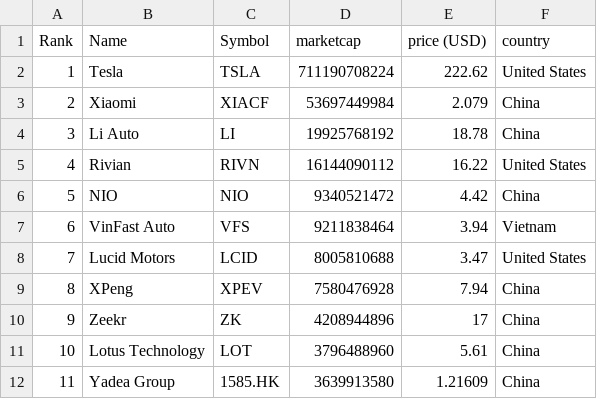
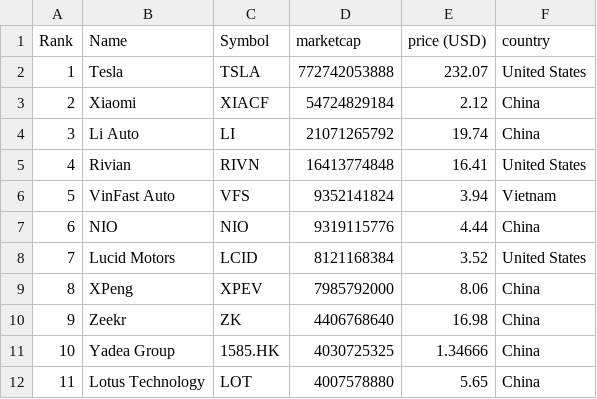
Before and after one commit to sosalemorvan/merida-june-6-2024_artfisica, a CSV file: companies-all.csv, drawn as a sheet; only a part is shown; the diff covers the shown part only.

```diff
--- a/companies-all.csv
+++ b/companies-all.csv
@@ -1,12 +1,12 @@
 "Rank","Name","Symbol","marketcap","price (USD)","country"
-"1","Tesla","TSLA","711190708224","222.62","United States"
-"2","Xiaomi","XIACF","53697449984","2.079","China"
-"3","Li Auto","LI","19925768192","18.78","China"
-"4","Rivian","RIVN","16144090112","16.22","United States"
-"5","NIO","NIO","9340521472","4.42","China"
-"6","VinFast Auto","VFS","9211838464","3.94","Vietnam"
-"7","Lucid Motors","LCID","8005810688","3.47","United States"
-"8","XPeng","XPEV","7580476928","7.94","China"
-"9","Zeekr","ZK","4208944896","17","China"
-"10","Lotus Technology","LOT","3796488960","5.61","China"
-"11","Yadea Group","1585.HK","3639913580","1.21609","China"
+"1","Tesla","TSLA","772742053888","232.07","United States"
+"2","Xiaomi","XIACF","54724829184","2.12","China"
+"3","Li Auto","LI","21071265792","19.74","China"
+"4","Rivian","RIVN","16413774848","16.41","United States"
+"5","VinFast Auto","VFS","9352141824","3.94","Vietnam"
+"6","NIO","NIO","9319115776","4.44","China"
+"7","Lucid Motors","LCID","8121168384","3.52","United States"
+"8","XPeng","XPEV","7985792000","8.06","China"
+"9","Zeekr","ZK","4406768640","16.98","China"
+"10","Yadea Group","1585.HK","4030725325","1.34666","China"
+"11","Lotus Technology","LOT","4007578880","5.65","China"
```
Also changed, not shown: 72 edited cells elsewhere in this file, companies-china.csv.
